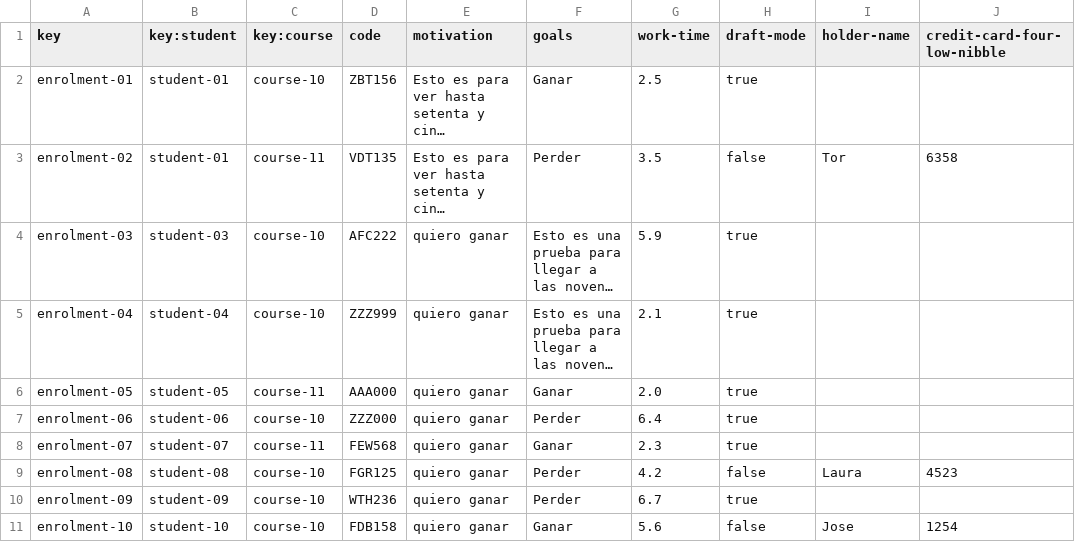
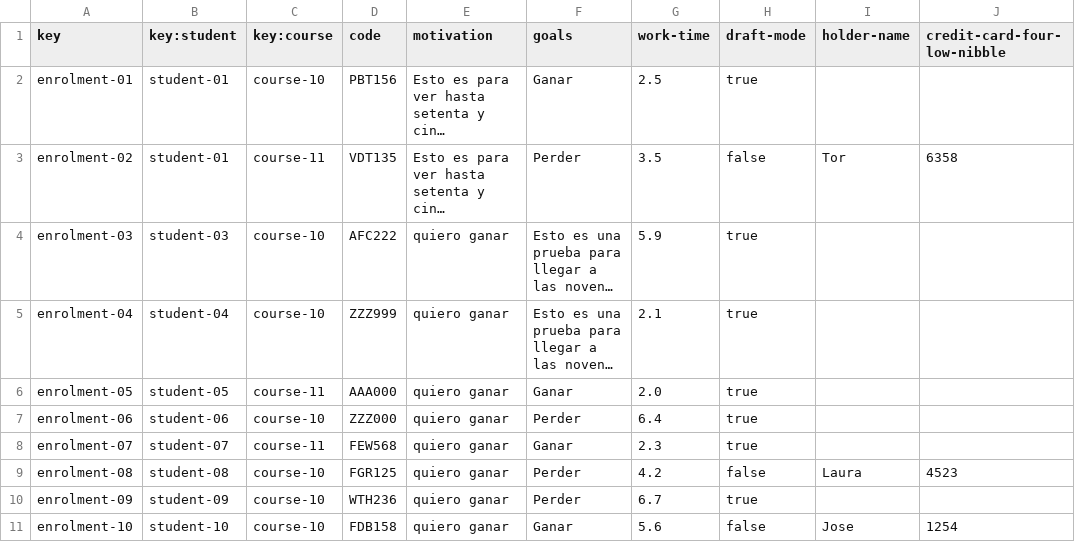
Before and after one commit to antcardia/Acme-L3-D04, a CSV file: src/main/webapp/WEB-INF/resources/sample-data/enrolment.csv, drawn as a sheet; long unchanged cells end in …; the diff names each change by its address in the sheet, - before the commit and + after, or states it on an @@ line.

Commit message:
Checkpoint de test operativos casi todos los de enrolment y empezados los de activity

```diff
--- a/src/main/webapp/WEB-INF/resources/sample-data/enrolment.csv
+++ b/src/main/webapp/WEB-INF/resources/sample-data/enrolment.csv
-D2 (code): ZBT156
+D2 (code): PBT156
```
Also changed, not shown: src/main/webapp/WEB-INF/resources/sample-data/activity.csv, 26 other files.
